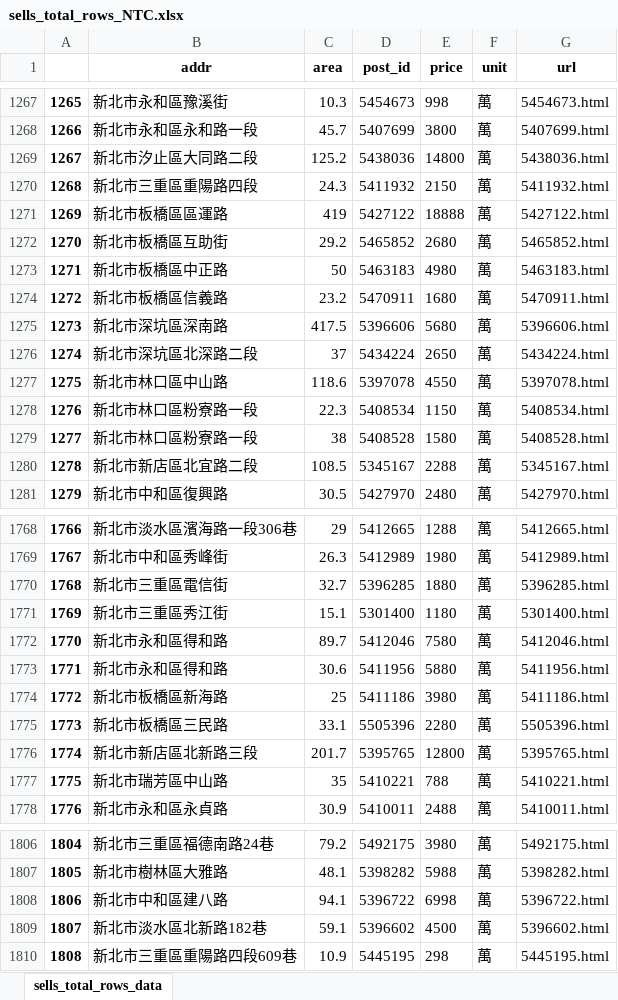
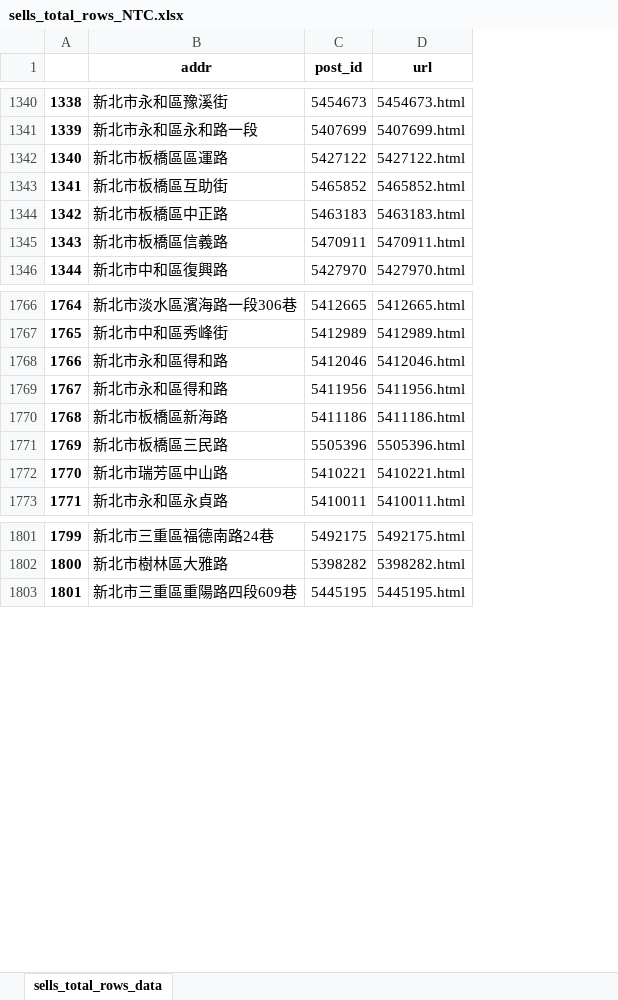
Before and after one commit to a22057916w/StoreManager, an Excel workbook: sells/sells_total_rows_NTC.xlsx, sheet sells_total_rows_data, drawn as a sheet; only a part is shown, gaps mark what is left out; values as stored, in another font and other column widths than the file's, no borders; removed rows and columns are numbered as before the commit, all else as after; the diff covers the shown part only; the diff names each change by its address in the sheet, - before the commit and + after, or states it on an @@ line.

```diff
--- a/sells/sells_total_rows_NTC.xlsx (sheet sells_total_rows_data)
+++ b/sells/sells_total_rows_NTC.xlsx (sheet sells_total_rows_data)
-column C (area), rows 1267-1268: 10.3 | 45.7; rows 1271-1274: 419 | 29.2 | 50 | 23.2; row 1281: 30.5; rows 1768-1769: 29 | 26.3; rows 1772-1775: 89.7 | 30.6 | 25 | 33.1; rows 1777-1778: 35 | 30.9; rows 1806-1807: 79.2 | 48.1; row 1810: 10.9
-column E (price), rows 1267-1268: 998 | 3800; rows 1271-1274: 18888 | 2680 | 4980 | 1680; row 1281: 2480; rows 1768-1769: 1288 | 1980; rows 1772-1775: 7580 | 5880 | 3980 | 2280; rows 1777-1778: 788 | 2488; rows 1806-1807: 3980 | 5988; row 1810: 298
-column F (unit), rows 1267-1268: 萬 | 萬; rows 1271-1274: all 萬; row 1281: 萬; rows 1768-1769: 萬 | 萬; rows 1772-1775: all 萬; rows 1777-1778: 萬 | 萬; rows 1806-1807: 萬 | 萬; row 1810: 萬
@@ column A renumbered from row 4 down @@
@@ row 1269 moved to row 848: 846 @@
@@ row 1270 moved to row 1194: 1192 @@
-row 1275: 1273 | 新北市深坑區深南路 | 417.5 | 5396606 | 5680 | 萬 | 5396606.html
@@ row 1276 moved to row 592: 590 @@
-row 1277: 1275 | 新北市林口區中山路 | 118.6 | 5397078 | 4550 | 萬 | 5397078.html
@@ row 1278 moved to row 834: 832 @@
@@ row 1279 moved to row 833: 831 @@
@@ row 1280 moved to row 136: 134 @@
-row 1770: 1768 | 新北市三重區電信街 | 32.7 | 5396285 | 1880 | 萬 | 5396285.html
-row 1771: 1769 | 新北市三重區秀江街 | 15.1 | 5301400 | 1180 | 萬 | 5301400.html
-row 1776: 1774 | 新北市新店區北新路三段 | 201.7 | 5395765 | 12800 | 萬 | 5395765.html
-row 1808: 1806 | 新北市中和區建八路 | 94.1 | 5396722 | 6998 | 萬 | 5396722.html
-row 1809: 1807 | 新北市淡水區北新路182巷 | 59.1 | 5396602 | 4500 | 萬 | 5396602.html
```
Also changed, not shown: 18 added rows, 19 removed rows and 878 moved rows elsewhere in this sheet, lease/lease_total_rows_NTC.xlsx, lease/lease_total_rows_TPE.xlsx, 10 other files.
